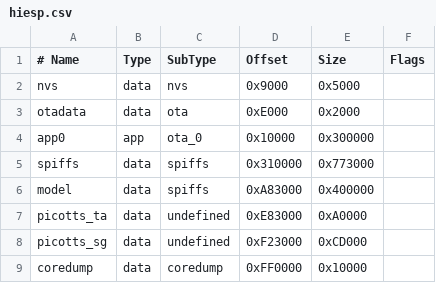
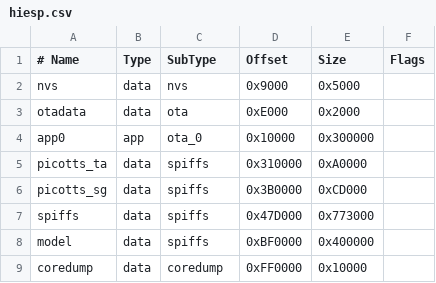
Before and after one commit to jahrulnr/esp32-cozmo-system, a CSV file: hiesp.csv, drawn as a sheet.

```diff
--- a/hiesp.csv
+++ b/hiesp.csv
@@ -4,6 +4,6 @@ otadata,   data, ota,          0xE000,    0x2000,
 app0,      app,  ota_0,       0x10000,  0x300000,
-spiffs,    data, spiffs,     0x310000,  0x773000,
-model,     data, spiffs,     0xA83000,  0x400000,
-picotts_ta, data, undefined,  0xE83000,   0xA0000,
-picotts_sg, data, undefined,  0xF23000,   0xCD000,
+picotts_ta, data, spiffs,     0x310000,   0xA0000,
+picotts_sg, data, spiffs,     0x3B0000,   0xCD000,
+spiffs,    data, spiffs,     0x47D000,  0x773000,
+model,     data, spiffs,     0xBF0000,  0x400000,
 coredump,  data, coredump,   0xFF0000,   0x10000,
```
Also changed, not shown: 20 other files.
